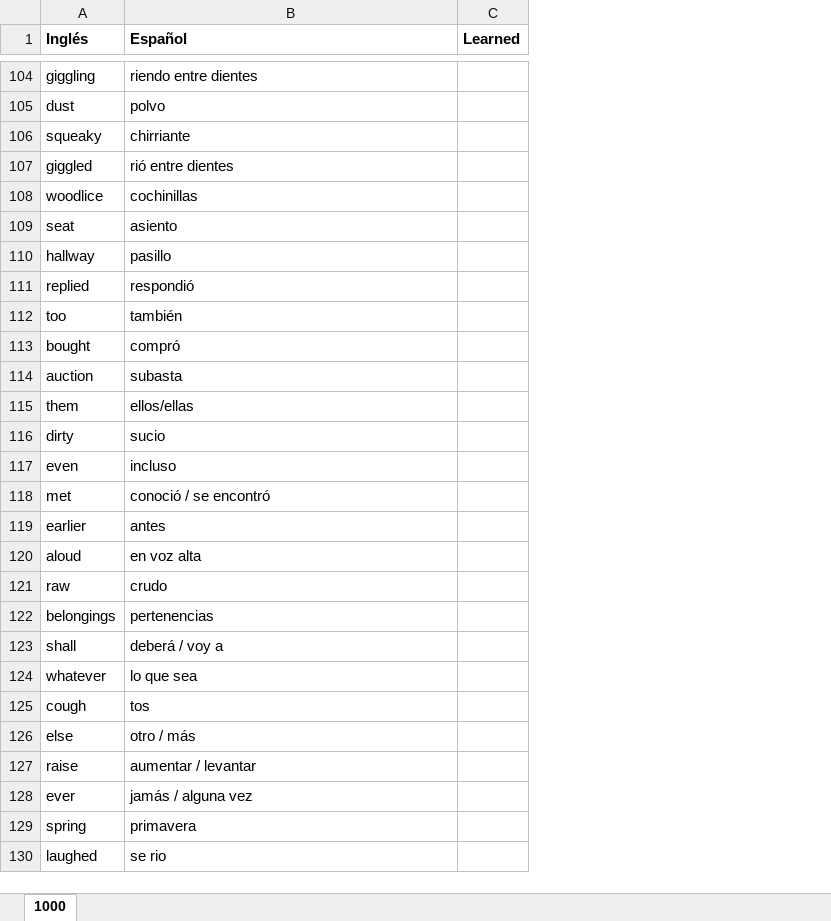
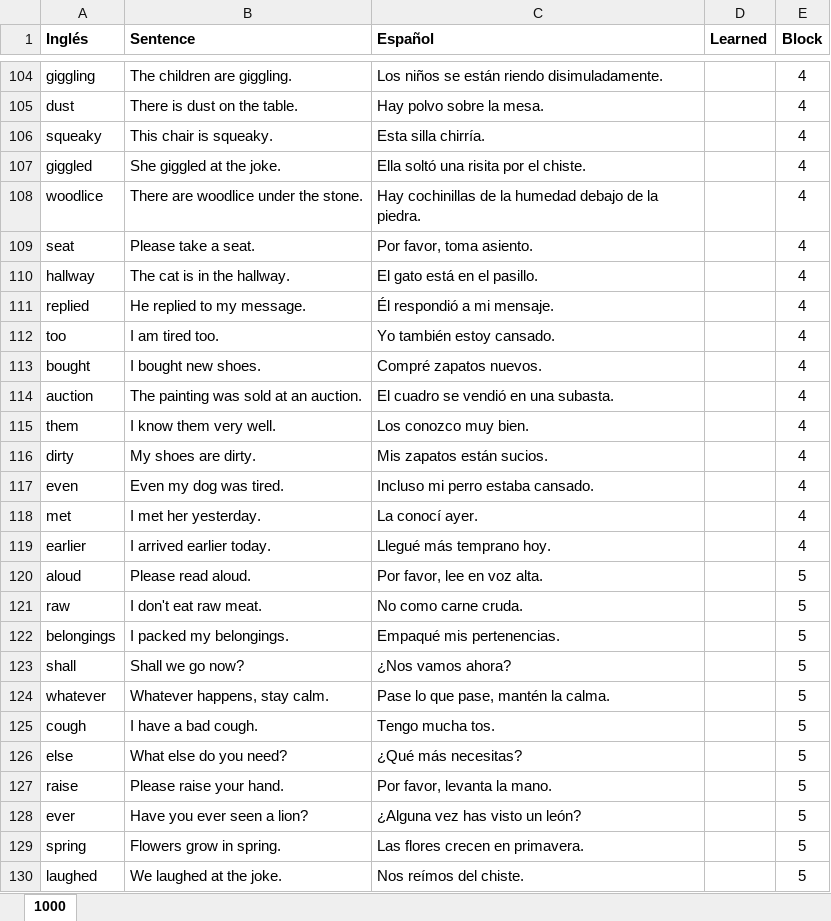
Before and after one commit to josebrx99/python, an Excel workbook: english/words.xlsx, sheet 1000, drawn as a sheet; only a part is shown, gaps mark what is left out; values as stored, in another font and other column widths than the file's, no borders; addresses are those after the commit; the diff covers the shown part only; the diff names each change by its address in the sheet, - before the commit and + after, or states it on an @@ line.

```diff
--- a/english/words.xlsx (sheet 1000)
+++ b/english/words.xlsx (sheet 1000)
+column B (Sentence), rows 104-130: The children are giggling. | There is dust on the table. | This chair is squeaky. | She giggled at the joke. | There are woodlice under the stone. | Please take a seat. | The cat is in the hallway. | He replied to my message. | I am tired too. | I bought new shoes. | The painting was sold at an auction. | I know them very well. | My shoes are dirty. | Even my dog was tired. | I met her yesterday. | I arrived earlier today. | Please read aloud. | I don't eat raw meat. | I packed my belongings. | Shall we go now? | Whatever happens, stay calm. | I have a bad cough. | What else do you need? | Please raise your hand. | Have you ever seen a lion? | Flowers grow in spring. | We laughed at the joke.
+column E (Block), rows 104-130: 4 | 4 | 4 | 4 | 4 | 4 | 4 | 4 | 4 | 4 | 4 | 4 | 4 | 4 | 4 | 4 | 5 | 5 | 5 | 5 | 5 | 5 | 5 | 5 | 5 | 5 | 5
-C104 (Español): riendo entre dientes
+C104 (Español): Los niños se están riendo disimuladamente.
-C105 (Español): polvo
+C105 (Español): Hay polvo sobre la mesa.
-C106 (Español): chirriante
+C106 (Español): Esta silla chirría.
-C107 (Español): rió entre dientes
+C107 (Español): Ella soltó una risita por el chiste.
-C108 (Español): cochinillas
+C108 (Español): Hay cochinillas de la humedad debajo de la piedra.
-C109 (Español): asiento
+C109 (Español): Por favor, toma asiento.
-C110 (Español): pasillo
+C110 (Español): El gato está en el pasillo.
-C111 (Español): respondió
+C111 (Español): Él respondió a mi mensaje.
-C112 (Español): también
+C112 (Español): Yo también estoy cansado.
-C113 (Español): compró
+C113 (Español): Compré zapatos nuevos.
-C114 (Español): subasta
+C114 (Español): El cuadro se vendió en una subasta.
-C115 (Español): ellos/ellas
+C115 (Español): Los conozco muy bien.
-C116 (Español): sucio
+C116 (Español): Mis zapatos están sucios.
-C117 (Español): incluso
+C117 (Español): Incluso mi perro estaba cansado.
-C118 (Español): conoció / se encontró
+C118 (Español): La conocí ayer.
-C119 (Español): antes
+C119 (Español): Llegué más temprano hoy.
-C120 (Español): en voz alta
+C120 (Español): Por favor, lee en voz alta.
-C121 (Español): crudo
+C121 (Español): No como carne cruda.
-C122 (Español): pertenencias
+C122 (Español): Empaqué mis pertenencias.
-C123 (Español): deberá / voy a
+C123 (Español): ¿Nos vamos ahora?
-C124 (Español): lo que sea
+C124 (Español): Pase lo que pase, mantén la calma.
-C125 (Español): tos
+C125 (Español): Tengo mucha tos.
-C126 (Español): otro / más
+C126 (Español): ¿Qué más necesitas?
-C127 (Español): aumentar / levantar
+C127 (Español): Por favor, levanta la mano.
-C128 (Español): jamás / alguna vez
+C128 (Español): ¿Alguna vez has visto un león?
-C129 (Español): primavera
+C129 (Español): Las flores crecen en primavera.
-C130 (Español): se rio
+C130 (Español): Nos reímos del chiste.
```
Also changed, not shown: 95 edited cells elsewhere in this sheet, hidden cells, 4 other files.
